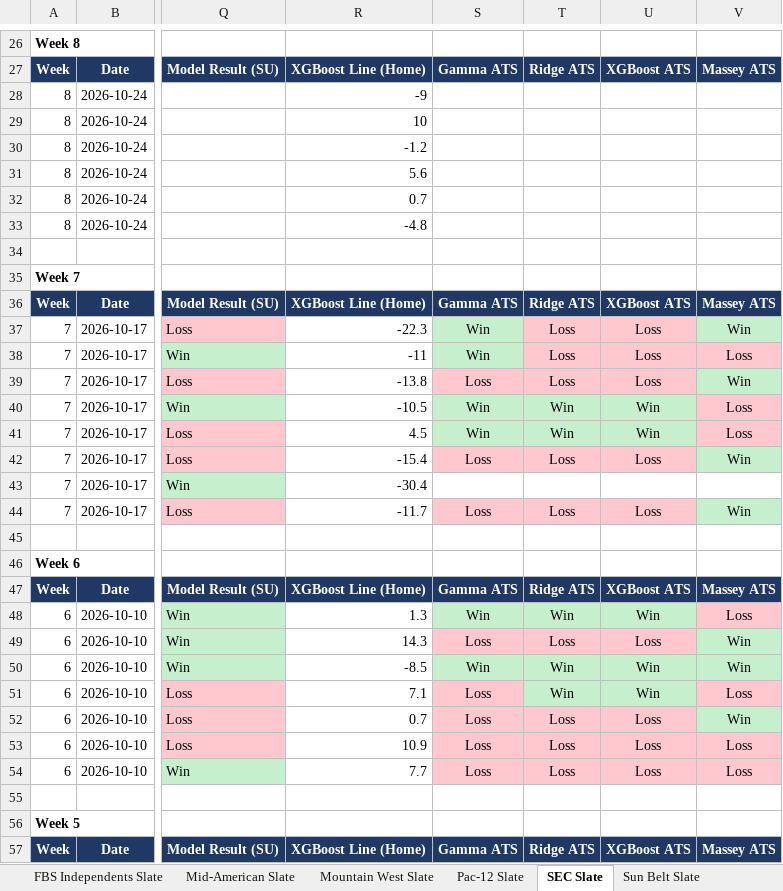
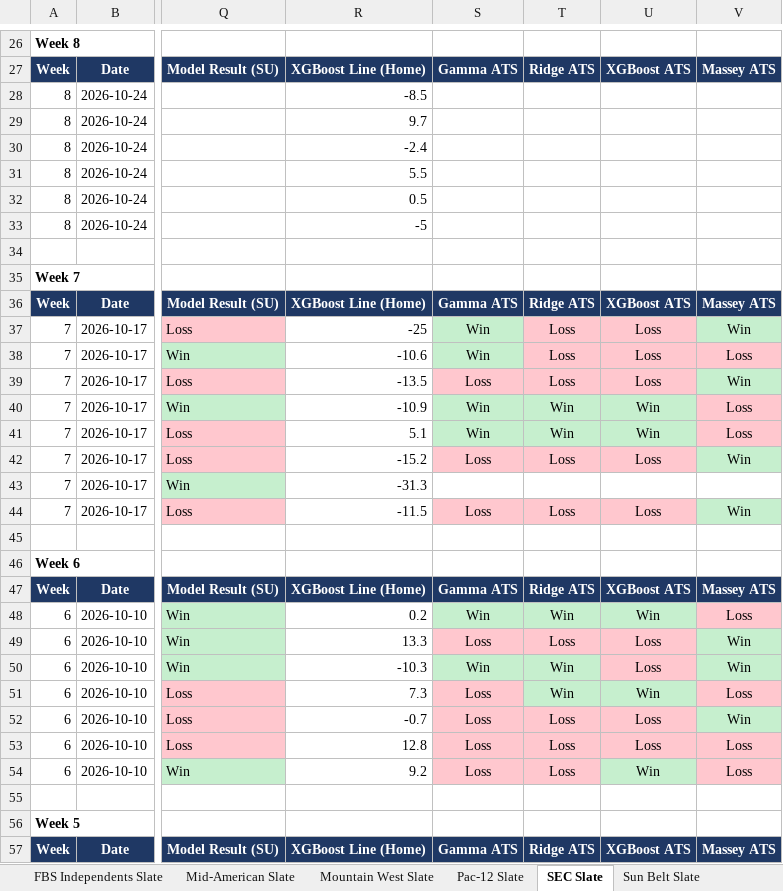
Before and after one commit to colea223/mdubcapping, an Excel workbook: excel/MW_Handicapping_Tracker.xlsx, sheet SEC Slate, drawn as a sheet; only a part is shown, gaps mark what is left out; values as stored, in another font and other column widths than the file's, no borders; the diff covers the shown part only; the diff names each change by its address in the sheet, - before the commit and + after, or states it on an @@ line.

```diff
--- a/excel/MW_Handicapping_Tracker.xlsx (sheet SEC Slate)
+++ b/excel/MW_Handicapping_Tracker.xlsx (sheet SEC Slate)
-R28: -9
+R28: -8.5
-R29: 10
+R29: 9.7
-R30: -1.2
+R30: -2.4
-R31: 5.6
+R31: 5.5
-R32: 0.7
+R32: 0.5
-R33: -4.8
+R33: -5
-R37: -22.3
+R37: -25
-R38: -11
+R38: -10.6
-R39: -13.8
+R39: -13.5
-R40: -10.5
+R40: -10.9
-R41: 4.5
+R41: 5.1
-R42: -15.4
+R42: -15.2
-R43: -30.4
+R43: -31.3
-R44: -11.7
+R44: -11.5
-R48: 1.3
+R48: 0.2
-R49: 14.3
+R49: 13.3
-R50: -8.5
+R50: -10.3
-U50: Win
+U50: Loss
-U50 fill: #C6EFCE
+U50 fill: #FFC7CE
-R51: 7.1
+R51: 7.3
-R52: 0.7
+R52: -0.7
-R53: 10.9
+R53: 12.8
-R54: 7.7
+R54: 9.2
-U54: Loss
+U54: Win
-U54 fill: #FFC7CE
+U54 fill: #C6EFCE
```
Also changed, not shown: 8 edited cells and cell formats elsewhere in this sheet, sheet National Slate, sheet ACC Slate, sheet Mid-American Slate, sheet Big Ten Slate, sheet American Athletic Slate, sheet Big 12 Slate, 5 more sheets, 14 other files.
